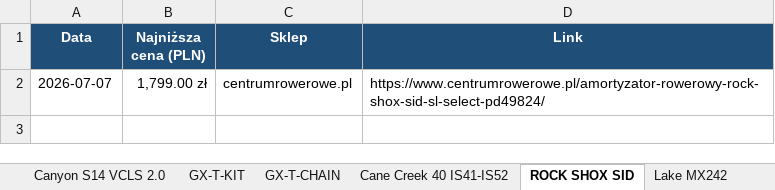
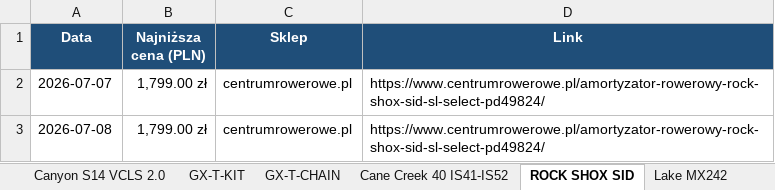
Before and after one commit to Wotjek/PriceChecker, an Excel workbook: output/prices.xlsx, sheet ROCK SHOX SID, drawn as a sheet; values as stored, in another font and other column widths than the file's, no borders; charts and pictures not drawn; the diff names each change by its address in the sheet, - before the commit and + after, or states it on an @@ line.

```diff
--- a/output/prices.xlsx (sheet ROCK SHOX SID)
+++ b/output/prices.xlsx (sheet ROCK SHOX SID)
+row 3: 2026-07-08 | 1,799.00 zł | centrumrowerowe.pl | https://www.centrumrowerowe.pl/amortyzator-rowerowy-rock-shox-sid-sl-select-pd49824/
```
Also changed, not shown: sheet Historia, sheet Podsumowanie, sheet Lake MX242, sheet LAUF-CARBONARA, sheet GX-T-CHAIN, sheet GX-T-KIT, 7 more sheets, charts or pictures, 6 other files.
